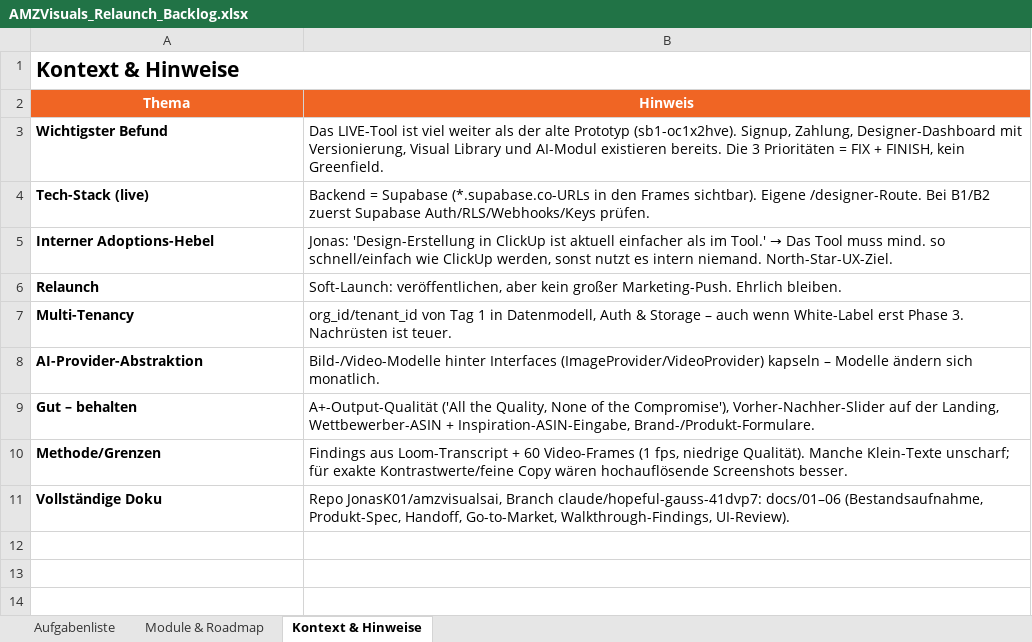
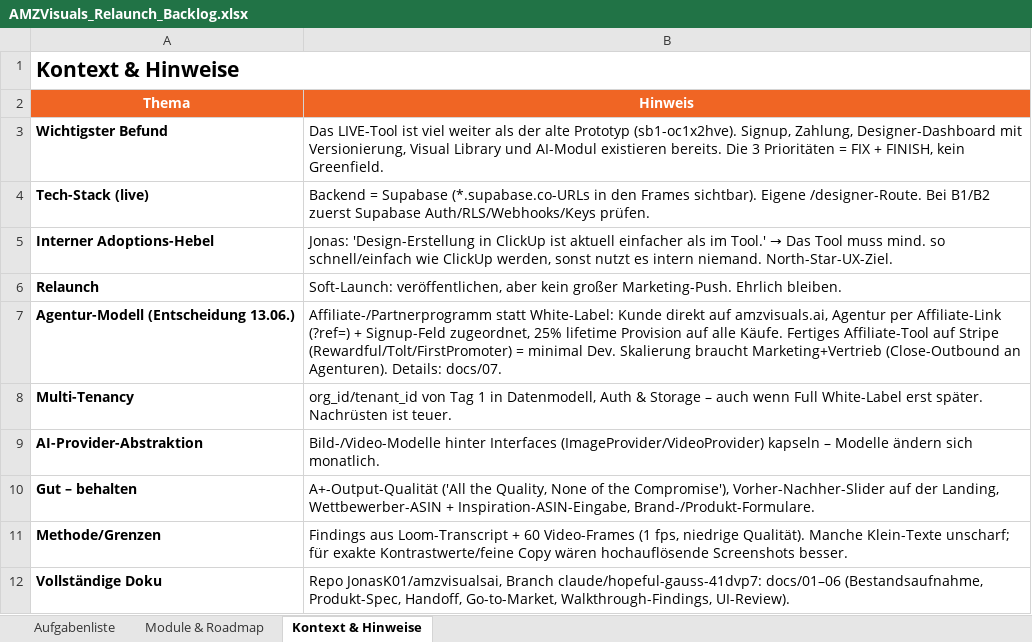
Before and after one commit to JonasK01/amzvisualsai, an Excel workbook: AMZVisuals_Relaunch_Backlog.xlsx, sheet Kontext & Hinweise, drawn as a sheet; values as stored, in another font and other column widths than the file's, no borders; addresses are those after the commit; the diff names each change by its address in the sheet, - before the commit and + after, or states it on an @@ line.

```diff
--- a/AMZVisuals_Relaunch_Backlog.xlsx (sheet Kontext & Hinweise)
+++ b/AMZVisuals_Relaunch_Backlog.xlsx (sheet Kontext & Hinweise)
+row 7: Agentur-Modell (Entscheidung 13.06.) | Affiliate-/Partnerprogramm statt White-Label: Kunde direkt auf amzvisuals.ai, Agentur per Affiliate-Link (?ref=) + Signup-Feld zugeordnet, 25% lifetime Provision auf alle Käufe. Fertiges Affiliate-Tool auf Stripe (Rewardful/Tolt/FirstPromoter) = minimal Dev. Skalierung braucht Marketing+Vertrieb (Close-Outbound an Agenturen). Details: docs/07.
-B8 (Hinweis): …auch wenn White-Label erst Phase 3. Nachrüsten ist…
+B8 (Hinweis): …auch wenn Full White-Label erst später. Nachrüsten ist…
```
Also changed, not shown: sheet Aufgabenliste, sheet Module & Roadmap, 3 other files.
